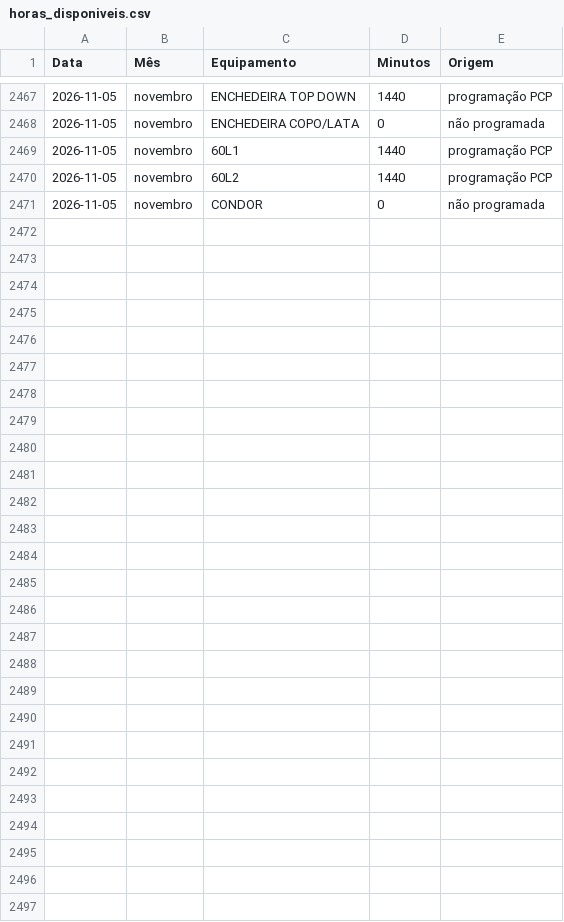
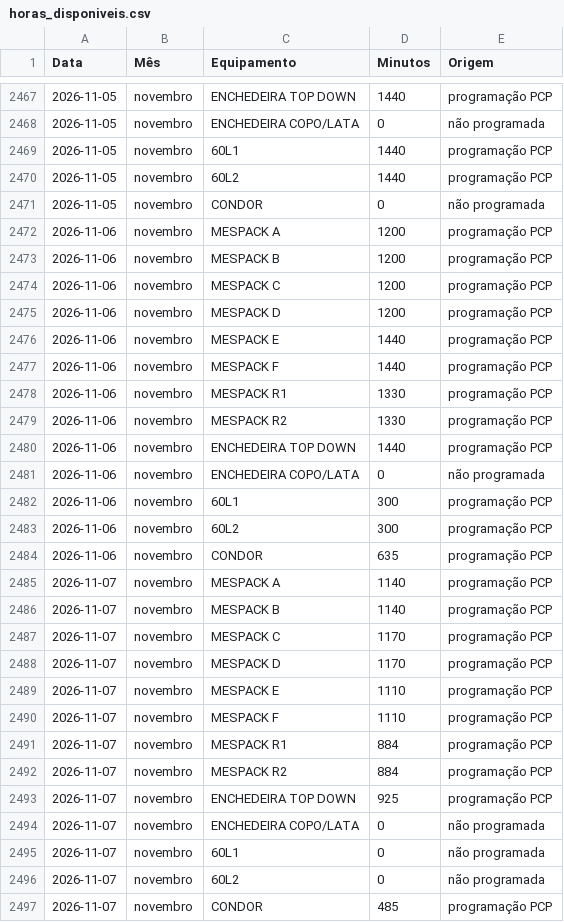
Before and after one commit to Geanfer10/Preventiva-Envasadoras, a CSV file: data/horas_disponiveis.csv, drawn as a sheet; only a part is shown, gaps mark what is left out; the diff names each change by its address in the sheet, - before the commit and + after, or states it on an @@ line.

```diff
--- a/data/horas_disponiveis.csv
+++ b/data/horas_disponiveis.csv
+row 2472: 2026-11-06 | novembro | MESPACK A | 1200 | programação PCP
+row 2473: 2026-11-06 | novembro | MESPACK B | 1200 | programação PCP
+row 2474: 2026-11-06 | novembro | MESPACK C | 1200 | programação PCP
+row 2475: 2026-11-06 | novembro | MESPACK D | 1200 | programação PCP
+row 2476: 2026-11-06 | novembro | MESPACK E | 1440 | programação PCP
+row 2477: 2026-11-06 | novembro | MESPACK F | 1440 | programação PCP
+row 2478: 2026-11-06 | novembro | MESPACK R1 | 1330 | programação PCP
+row 2479: 2026-11-06 | novembro | MESPACK R2 | 1330 | programação PCP
+row 2480: 2026-11-06 | novembro | ENCHEDEIRA TOP DOWN | 1440 | programação PCP
+row 2481: 2026-11-06 | novembro | ENCHEDEIRA COPO/LATA | 0 | não programada
+row 2482: 2026-11-06 | novembro | 60L1 | 300 | programação PCP
+row 2483: 2026-11-06 | novembro | 60L2 | 300 | programação PCP
+row 2484: 2026-11-06 | novembro | CONDOR | 635 | programação PCP
+row 2485: 2026-11-07 | novembro | MESPACK A | 1140 | programação PCP
+row 2486: 2026-11-07 | novembro | MESPACK B | 1140 | programação PCP
+row 2487: 2026-11-07 | novembro | MESPACK C | 1170 | programação PCP
+row 2488: 2026-11-07 | novembro | MESPACK D | 1170 | programação PCP
+row 2489: 2026-11-07 | novembro | MESPACK E | 1110 | programação PCP
+row 2490: 2026-11-07 | novembro | MESPACK F | 1110 | programação PCP
+row 2491: 2026-11-07 | novembro | MESPACK R1 | 884 | programação PCP
+row 2492: 2026-11-07 | novembro | MESPACK R2 | 884 | programação PCP
+row 2493: 2026-11-07 | novembro | ENCHEDEIRA TOP DOWN | 925 | programação PCP
+row 2494: 2026-11-07 | novembro | ENCHEDEIRA COPO/LATA | 0 | não programada
+row 2495: 2026-11-07 | novembro | 60L1 | 0 | não programada
+row 2496: 2026-11-07 | novembro | 60L2 | 0 | não programada
+row 2497: 2026-11-07 | novembro | CONDOR | 485 | programação PCP
```
Also changed, not shown: 2 other files.
